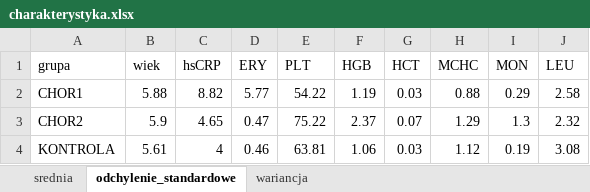
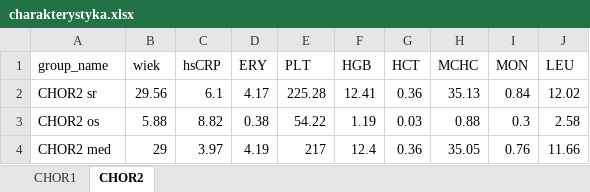
Before and after one commit to ewaldmikolaj/projekt_rpis, an Excel workbook: charakterystyka.xlsx, sheet CHOR2, drawn as a sheet; values as stored, in another font and other column widths than the file's, no borders; removed rows and columns are numbered as before the commit, all else as after; the diff names each change by its address in the sheet, - before the commit and + after, or states it on an @@ line.

```diff
--- a/charakterystyka.xlsx (sheet CHOR2)
+++ b/charakterystyka.xlsx (sheet CHOR2)
-sheet tab: srednia
+sheet tab: CHOR1
-sheet tab: odchylenie_standardowe
+sheet tab: CHOR2
-sheet tab: wariancja
-A1: grupa
+A1: group_name
+row 2: CHOR2 sr | 29.56 | 6.1 | 4.17 | 225.28 | 12.41 | 0.36 | 35.13 | 0.84 | 12.02
-A3 (group_name): CHOR1
+A3 (group_name): CHOR2 os
-D3 (ERY): 5.77
+D3 (ERY): 0.38
-I3 (MON): 0.29
+I3 (MON): 0.3
-row 3: CHOR2 | 5.9 | 4.65 | 0.47 | 75.22 | 2.37 | 0.07 | 1.29 | 1.3 | 2.32
-row 4: KONTROLA | 5.61 | 4 | 0.46 | 63.81 | 1.06 | 0.03 | 1.12 | 0.19 | 3.08
+row 4: CHOR2 med | 29 | 3.97 | 4.19 | 217 | 12.4 | 0.36 | 35.05 | 0.76 | 11.66
```
Also changed, not shown: sheet CHOR1, 4 other files.
